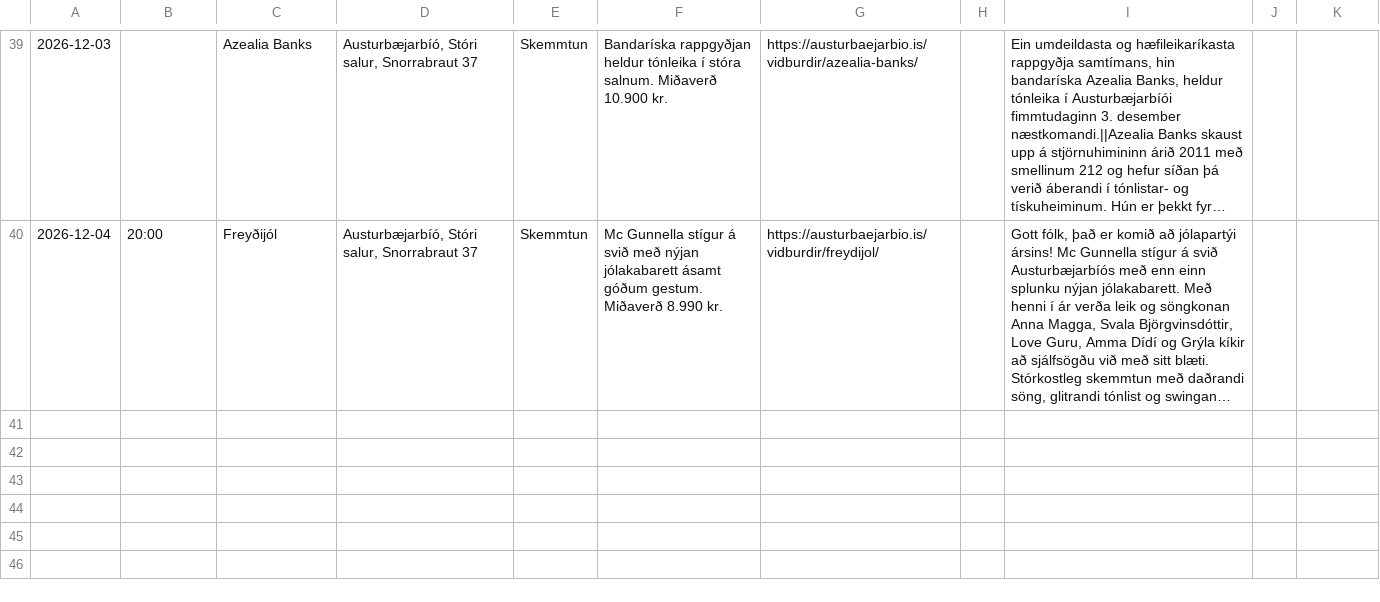
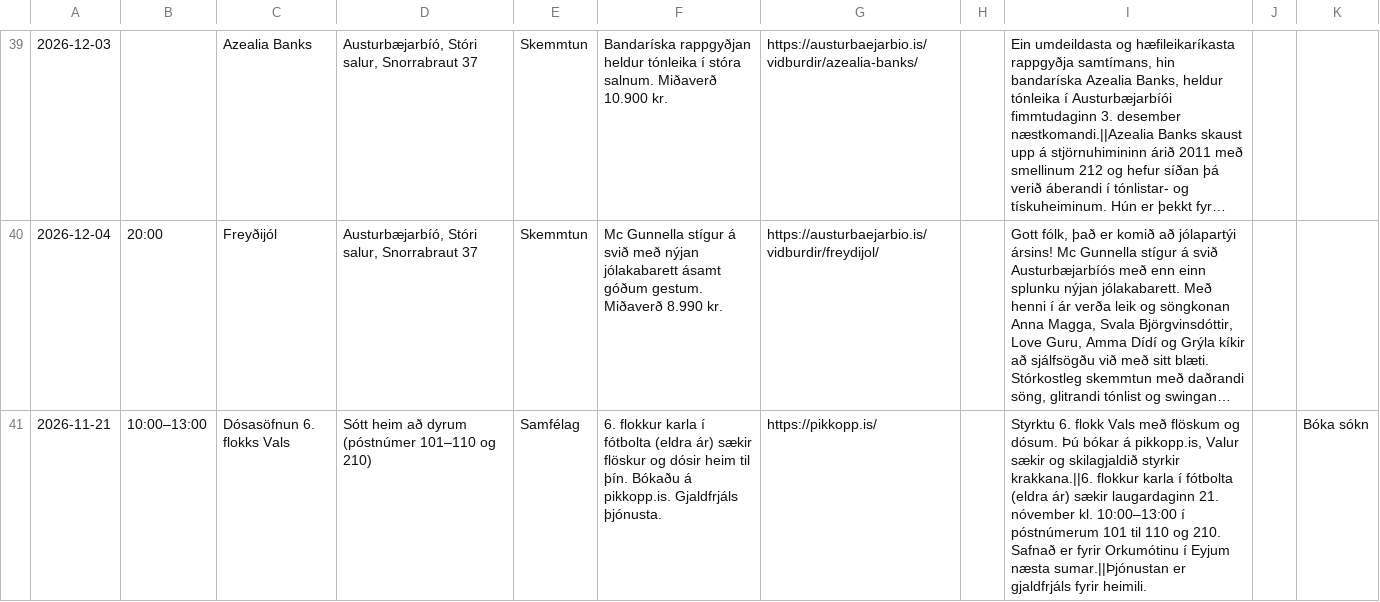
Before and after one commit to enzkrz/hlidaposturinn, a CSV file: data/events.csv, drawn as a sheet; only a part is shown, gaps mark what is left out; long unchanged cells end in …; the diff names each change by its address in the sheet, - before the commit and + after, or states it on an @@ line.

```diff
--- a/data/events.csv
+++ b/data/events.csv
+row 41: 2026-11-21 | 10:00–13:00 | Dósasöfnun 6. flokks Vals | Sótt heim að dyrum (póstnúmer 101–110 og 210) | Samfélag | 6. flokkur karla í fótbolta (eldra ár) sækir flöskur og dósir heim til þín. Bókaðu á pikkopp.is. Gjaldfrjáls þjónusta. | https://pikkopp.is/ |  | Styrktu 6. flokk Vals með flöskum og dósum. Þú bókar á pikkopp.is, Valur sækir og skilagjaldið styrkir krakkana.||6. flokkur karla í fótbolta (eldra ár) sækir laugardaginn 21. nóvember kl. 10:00–13:00 í póstnúmerum 101 til 110 og 210. Safnað er fyrir Orkumótinu í Eyjum næsta sumar.||Þjónustan er gjaldfrjáls fyrir heimili. |  | Bóka sókn
```
